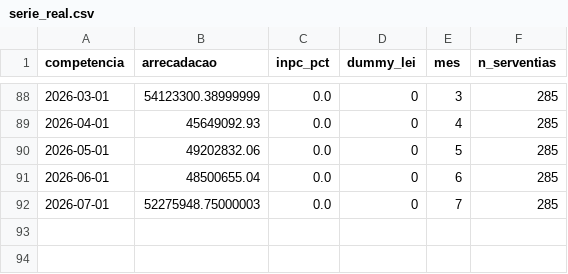
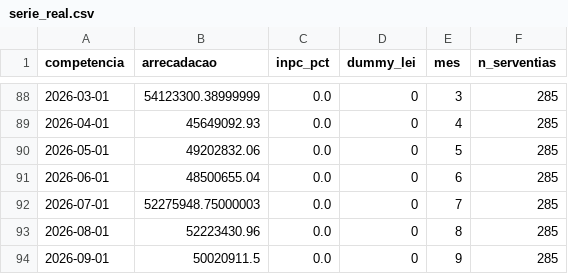
Before and after one commit to ferdinan2016-pixel/tjma-emolumentos-forecast, a CSV file: data/processed/serie_real.csv, drawn as a sheet; only a part is shown, gaps mark what is left out.

```diff
--- a/data/processed/serie_real.csv
+++ b/data/processed/serie_real.csv
@@ -92 +92,3 @@ competencia,arrecadacao,inpc_pct,dummy_lei,mes,n_serventias
 2026-07-01,52275948.75000003,0.0,0,7,285
+2026-08-01,52223430.96,0.0,0,8,285
+2026-09-01,50020911.5,0.0,0,9,285
```
Also changed, not shown: data/raw/arrecadacao_bruta_mensal_real_2019_2026.csv, outputs/results/metricas_teste.csv, 8 other files.
